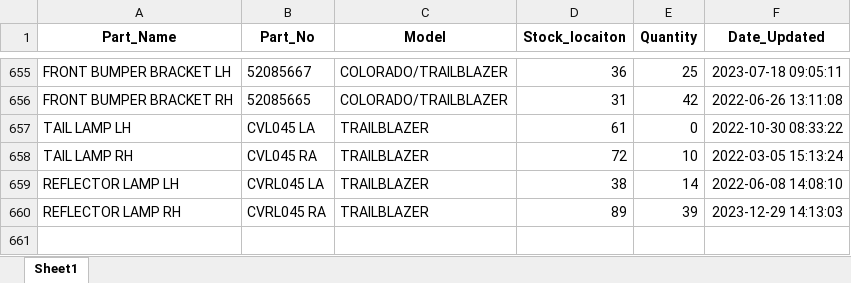
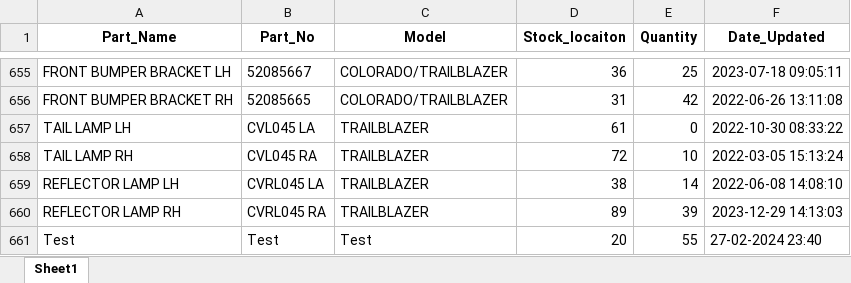
Before and after one commit to puttavivek/pythonProject2, an Excel workbook: Inventory.xlsx, sheet Sheet1, drawn as a sheet; only a part is shown, gaps mark what is left out; values as stored, in another font and other column widths than the file's, no borders; the diff names each change by its address in the sheet, - before the commit and + after, or states it on an @@ line.

```diff
--- a/Inventory.xlsx (sheet Sheet1)
+++ b/Inventory.xlsx (sheet Sheet1)
+row 661: Test | Test | Test | 20 | 55 | 27-02-2024 23:40
```
Also changed, not shown: 2 other files.
